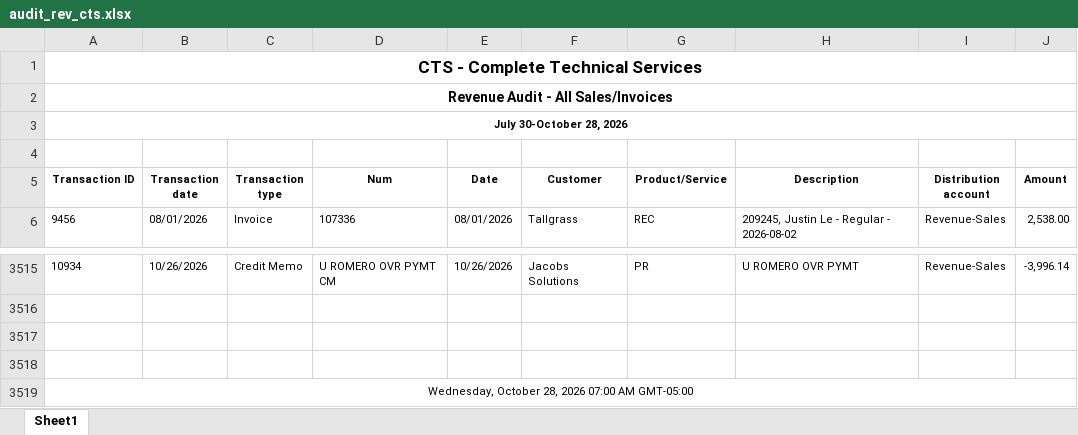
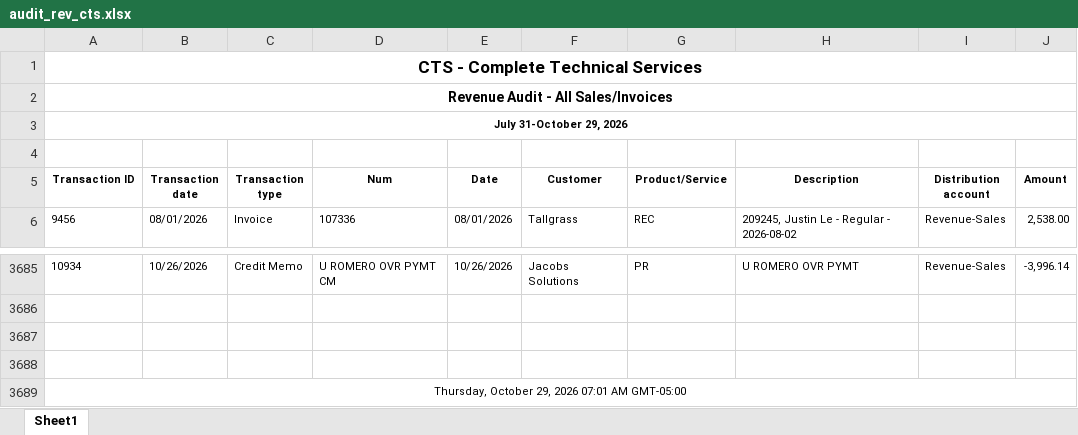
Before and after one commit to Pwilson37OTS/oaktree-invoice-reconciler, an Excel workbook: data/audit_rev_cts.xlsx, sheet Sheet1, drawn as a sheet; only a part is shown, gaps mark what is left out; values as stored, in another font and other column widths than the file's, no borders; addresses are those after the commit; the diff covers the shown part only; the diff names each change by its address in the sheet, - before the commit and + after, or states it on an @@ line.

```diff
--- a/data/audit_rev_cts.xlsx (sheet Sheet1)
+++ b/data/audit_rev_cts.xlsx (sheet Sheet1)
-A3 (Transaction ID): July 30-October 28, 2026
+A3 (Transaction ID): July 31-October 29, 2026
-A3689 (Transaction ID): Wednesday, October 28, 2026 07:00 AM GMT-05:00
+A3689 (Transaction ID): Thursday, October 29, 2026 07:01 AM GMT-05:00
```
Also changed, not shown: 170 added rows elsewhere in this sheet, data/audit_rev_ots.xlsx.
